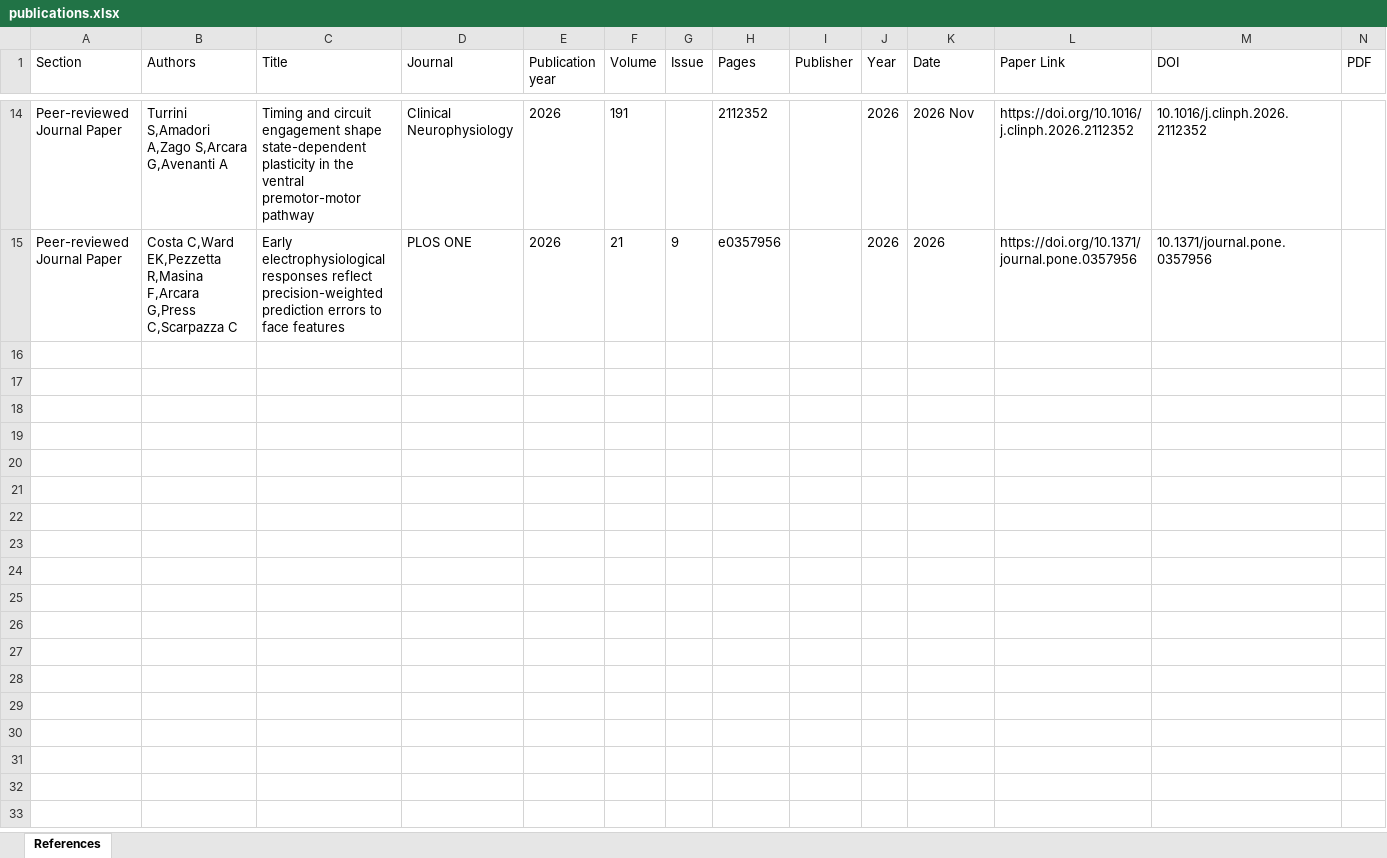
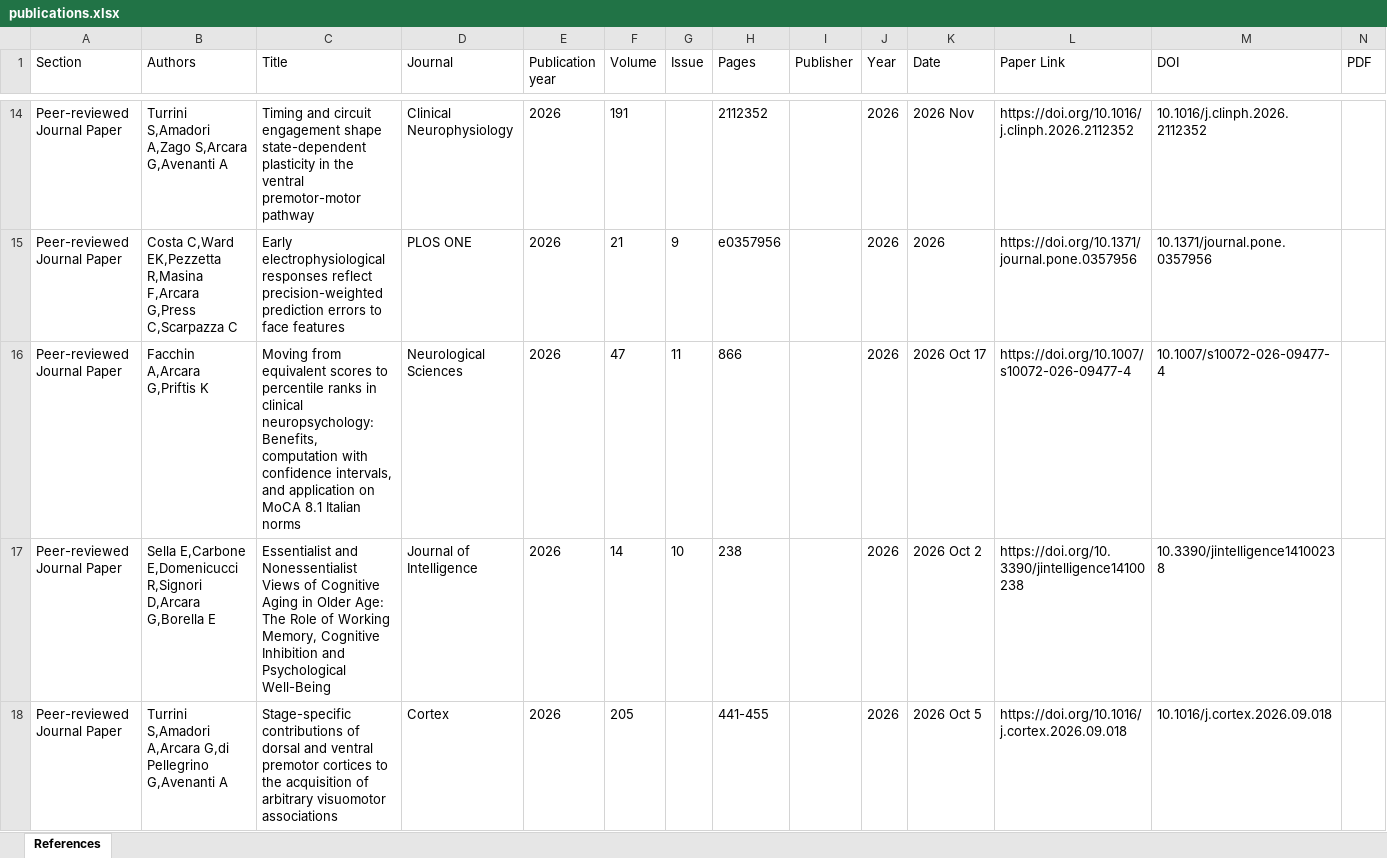
Before and after one commit to SanCamilloIRCCS-OndaLab/SanCamilloIRCCS-OndaLab.github.io, an Excel workbook: publications.xlsx, sheet References, drawn as a sheet; only a part is shown, gaps mark what is left out; values as stored, in another font and other column widths than the file's, no borders; rows hold the shown columns only; the diff names each change by its address in the sheet, - before the commit and + after, or states it on an @@ line.

```diff
--- a/publications.xlsx (sheet References)
+++ b/publications.xlsx (sheet References)
+row 16: Peer-reviewed Journal Paper | Facchin A,Arcara G,Priftis K | Moving from equivalent scores to percentile ranks in clinical neuropsychology: Benefits, computation with confidence intervals, and application on MoCA 8.1 Italian norms | Neurological Sciences | 2026 | 47 | 11 | 866 |  | 2026 | 2026 Oct 17 | https://doi.org/10.1007/s10072-026-09477-4 | 10.1007/s10072-026-09477-4
+row 17: Peer-reviewed Journal Paper | Sella E,Carbone E,Domenicucci R,Signori D,Arcara G,Borella E | Essentialist and Nonessentialist Views of Cognitive Aging in Older Age: The Role of Working Memory, Cognitive Inhibition and Psychological Well-Being | Journal of Intelligence | 2026 | 14 | 10 | 238 |  | 2026 | 2026 Oct 2 | https://doi.org/10.3390/jintelligence14100238 | 10.3390/jintelligence14100238
+row 18: Peer-reviewed Journal Paper | Turrini S,Amadori A,Arcara G,di Pellegrino G,Avenanti A | Stage-specific contributions of dorsal and ventral premotor cortices to the acquisition of arbitrary visuomotor associations | Cortex | 2026 | 205 |  | 441-455 |  | 2026 | 2026 Oct 5 | https://doi.org/10.1016/j.cortex.2026.09.018 | 10.1016/j.cortex.2026.09.018
```
Also changed, not shown: 1 other file.
